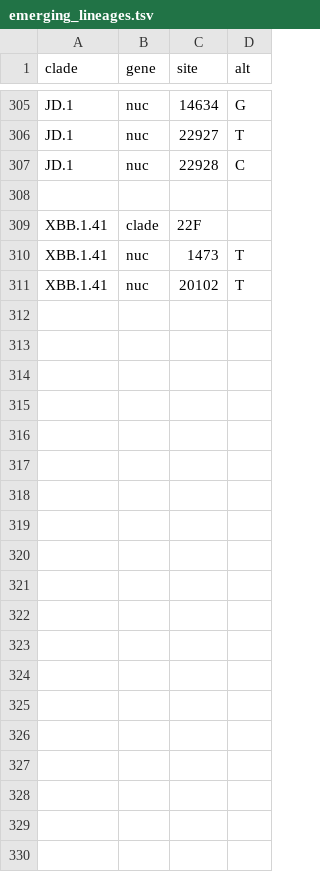
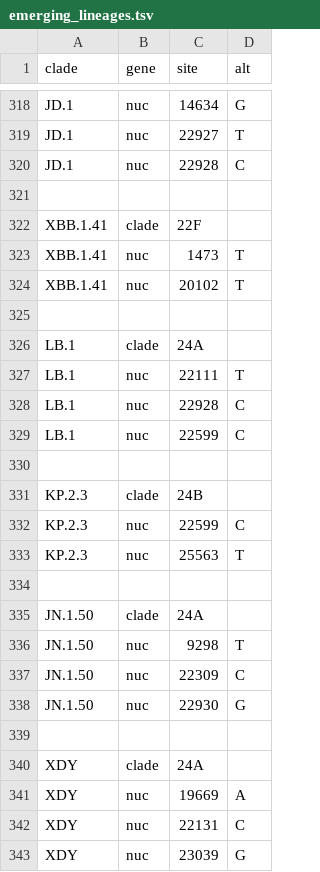
Before and after one commit to INSaFLU/nextstrain_builds, a TSV file: ncov/defaults/emerging_lineages.tsv, drawn as a sheet; only a part is shown, gaps mark what is left out; the diff covers the shown part only; the diff names each change by its address in the sheet, - before the commit and + after, or states it on an @@ line.

Commit message:
[add] Update clade

```diff
--- a/ncov/defaults/emerging_lineages.tsv
+++ b/ncov/defaults/emerging_lineages.tsv
+row 325: (empty)
+row 326: LB.1 | clade | 24A
+row 327: LB.1 | nuc | 22111 | T
+row 328: LB.1 | nuc | 22928 | C
+row 329: LB.1 | nuc | 22599 | C
+row 330: (empty)
+row 331: KP.2.3 | clade | 24B
+row 332: KP.2.3 | nuc | 22599 | C
+row 333: KP.2.3 | nuc | 25563 | T
+row 334: (empty)
+row 335: JN.1.50 | clade | 24A
+row 336: JN.1.50 | nuc | 9298 | T
+row 337: JN.1.50 | nuc | 22309 | C
+row 338: JN.1.50 | nuc | 22930 | G
+row 339: (empty)
+row 340: XDY | clade | 24A
+row 341: XDY | nuc | 19669 | A
+row 342: XDY | nuc | 22131 | C
+row 343: XDY | nuc | 23039 | G
```
Also changed, not shown: 13 added rows elsewhere in this file, ncov/defaults/clade_emergence_dates.tsv, ncov/defaults/clade_hierarchy.tsv, 3 other files.
